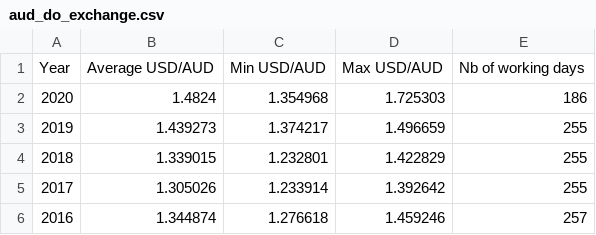
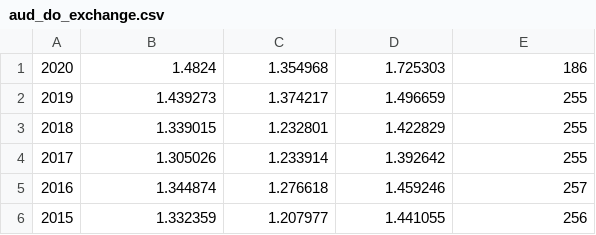
Before and after one commit to hoomch/public_csvs, a CSV file: aud_do_exchange.csv, drawn as a sheet; only a part is shown; the shorter side is filled out with more unchanged rows.

Commit message:
Update aud_do_exchange.csv

```diff
--- a/aud_do_exchange.csv
+++ b/aud_do_exchange.csv
@@ -1,2 +1 @@
-Year,Average USD/AUD,Min USD/AUD,Max USD/AUD,Nb of working days
 2020,1.4824,1.354968,1.725303,186
```
